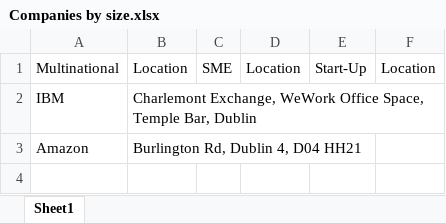
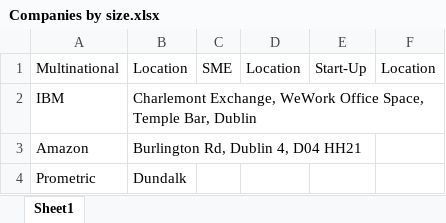
Before and after one commit to MatthewVickery/Applied-Software-Project-Management_CA, an Excel workbook: research/Companies by size.xlsx, sheet Sheet1, drawn as a sheet; values as stored, in another font and other column widths than the file's, no borders; the diff names each change by its address in the sheet, - before the commit and + after, or states it on an @@ line.

Commit message:
more work on Xcel sheet

```diff
--- a/research/Companies by size.xlsx (sheet Sheet1)
+++ b/research/Companies by size.xlsx (sheet Sheet1)
+row 4: Prometric | Dundalk
```
